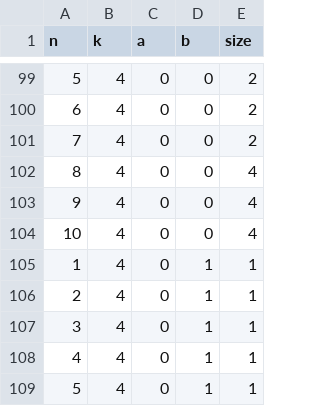
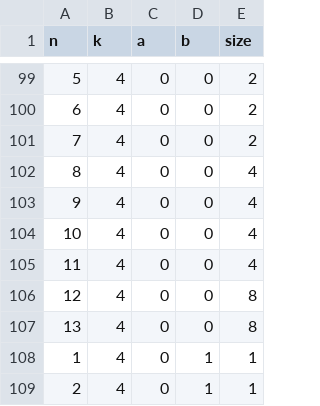
Before and after one commit to nikolaveselinov/nikolaveselinov.github.io, a CSV file: static/uploads/abtown_dataset_computed.csv, drawn as a sheet; only a part is shown, gaps mark what is left out; the shorter side is filled out with more unchanged rows.

Commit message:
Update abtown_dataset_computed.csv

```diff
--- a/static/uploads/abtown_dataset_computed.csv
+++ b/static/uploads/abtown_dataset_computed.csv
@@ -104,2 +104,5 @@ n,k,a,b,size
 10,4,0,0,4
+11,4,0,0,4
+12,4,0,0,8
+13,4,0,0,8
 1,4,0,1,1
```
